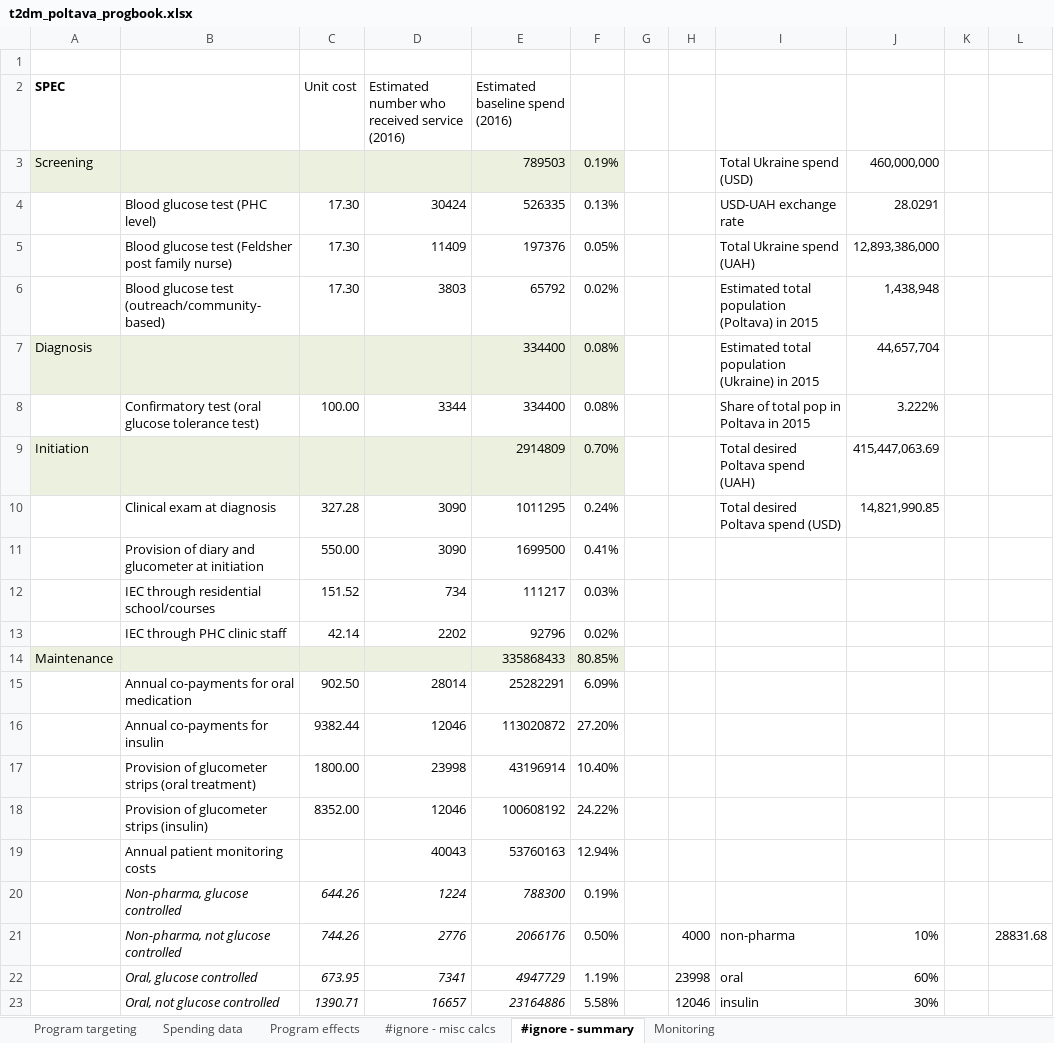
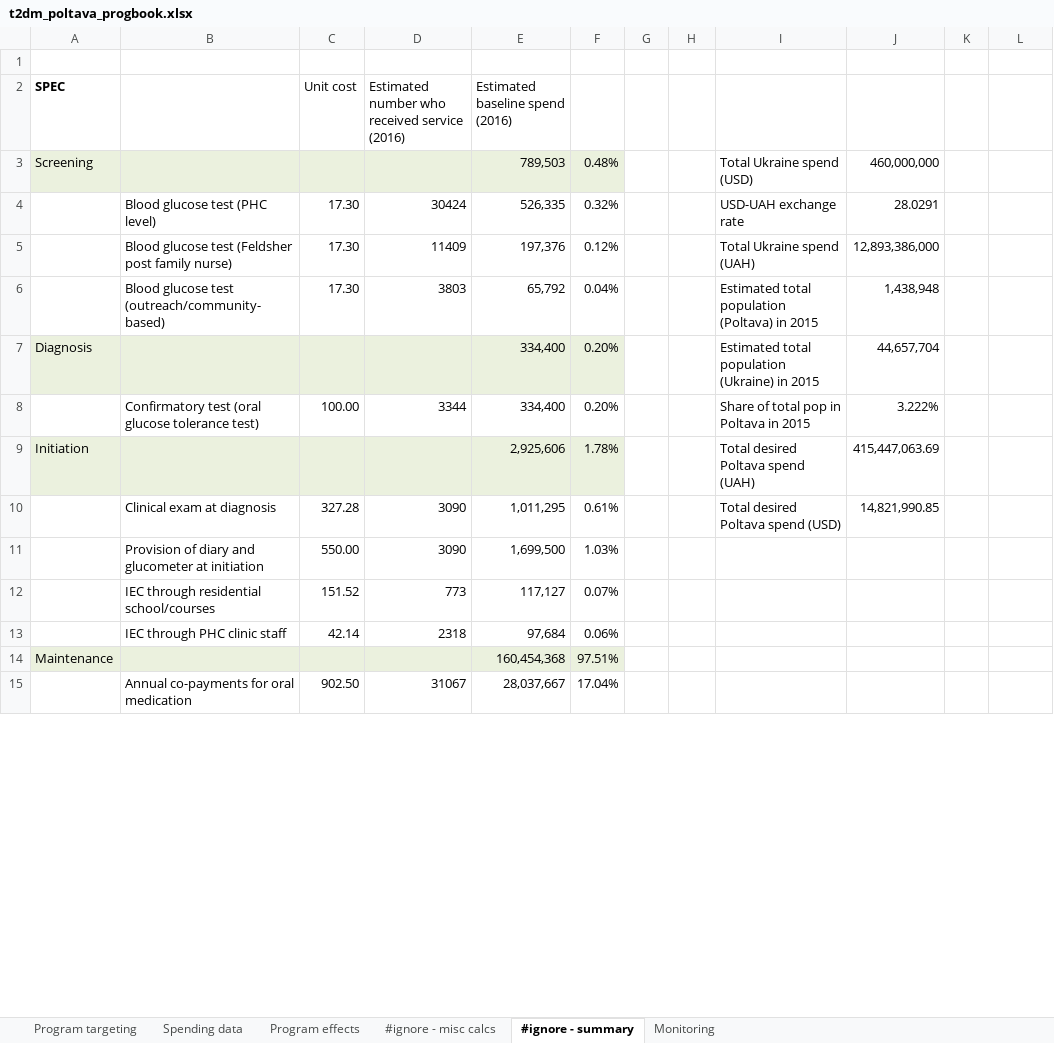
Before and after one commit to robynstuart/cascade-analyses, an Excel workbook: t2dm-poltava/t2dm_poltava_progbook.xlsx, sheet #ignore - summary, drawn as a sheet; only a part is shown; values as stored, in another font and other column widths than the file's, no borders; removed rows and columns are numbered as before the commit, all else as after; the diff covers the shown part only; the diff names each change by its address in the sheet, - before the commit and + after, or states it on an @@ line.

```diff
--- a/t2dm-poltava/t2dm_poltava_progbook.xlsx (sheet #ignore - summary)
+++ b/t2dm-poltava/t2dm_poltava_progbook.xlsx (sheet #ignore - summary)
-E3 (Estimated baseline spend (2016)): 789503
+E3 (Estimated baseline spend (2016)): 789,503
-F3: 0.19%
+F3: 0.48%
-E4 (Estimated baseline spend (2016)): 526335
+E4 (Estimated baseline spend (2016)): 526,335
-F4: 0.13%
+F4: 0.32%
-E5 (Estimated baseline spend (2016)): 197376
+E5 (Estimated baseline spend (2016)): 197,376
-F5: 0.05%
+F5: 0.12%
-E6 (Estimated baseline spend (2016)): 65792
+E6 (Estimated baseline spend (2016)): 65,792
-F6: 0.02%
+F6: 0.04%
-E7:E8 (Estimated baseline spend (2016)): 334400
+E7:E8 (Estimated baseline spend (2016)): 334,400
-F7:F8: 0.08%
+F7:F8: 0.20%
-E9 (Estimated baseline spend (2016)): 2914809
+E9 (Estimated baseline spend (2016)): 2,925,606
-F9: 0.70%
+F9: 1.78%
-E10 (Estimated baseline spend (2016)): 1011295
+E10 (Estimated baseline spend (2016)): 1,011,295
-F10: 0.24%
+F10: 0.61%
-E11 (Estimated baseline spend (2016)): 1699500
+E11 (Estimated baseline spend (2016)): 1,699,500
-F11: 0.41%
+F11: 1.03%
-row 12:  | IEC through residential school/courses | 151.52 | 734 | 111217 | 0.03%
-row 13:  | IEC through PHC clinic staff | 42.14 | 2202 | 92796 | 0.02%
+row 12:  | IEC through residential school/courses | 151.52 | 773 | 117,127 | 0.07%
+row 13:  | IEC through PHC clinic staff | 42.14 | 2318 | 97,684 | 0.06%
-E14 (Estimated baseline spend (2016)): 335868433
+E14 (Estimated baseline spend (2016)): 160,454,368
-F14: 80.85%
+F14: 97.51%
-row 15:  | Annual co-payments for oral medication | 902.50 | 28014 | 25282291 | 6.09%
-row 16:  | Annual co-payments for insulin | 9382.44 | 12046 | 113020872 | 27.20%
-row 17:  | Provision of glucometer strips (oral treatment) | 1800.00 | 23998 | 43196914 | 10.40%
-row 18:  | Provision of glucometer strips (insulin) | 8352.00 | 12046 | 100608192 | 24.22%
-row 19:  | Annual patient monitoring costs |  | 40043 | 53760163 | 12.94%
-row 20:  | Non-pharma, glucose controlled | 644.26 | 1224 | 788300 | 0.19%
-row 21:  | Non-pharma, not glucose controlled | 744.26 | 2776 | 2066176 | 0.50% |  | 4000 | non-pharma | 10% |  | 28831.68
-row 22:  | Oral, glucose controlled | 673.95 | 7341 | 4947729 | 1.19% |  | 23998 | oral | 60%
-row 23:  | Oral, not glucose controlled | 1390.71 | 16657 | 23164886 | 5.58% |  | 12046 | insulin | 30%
+row 15:  | Annual co-payments for oral medication | 902.50 | 31067 | 28,037,667 | 17.04%
```
Also changed, not shown: 23 added rows, 18 removed rows and 36 edited cells elsewhere in this sheet, sheet Spending data, 1 other file.
